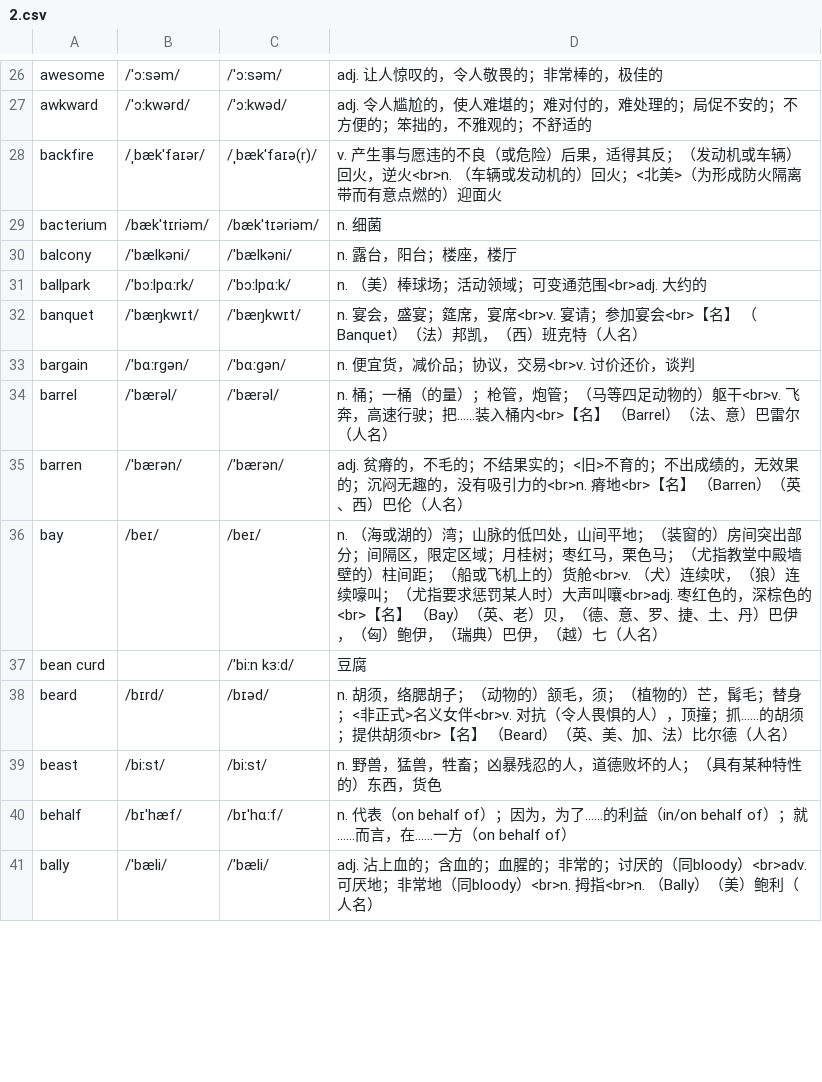
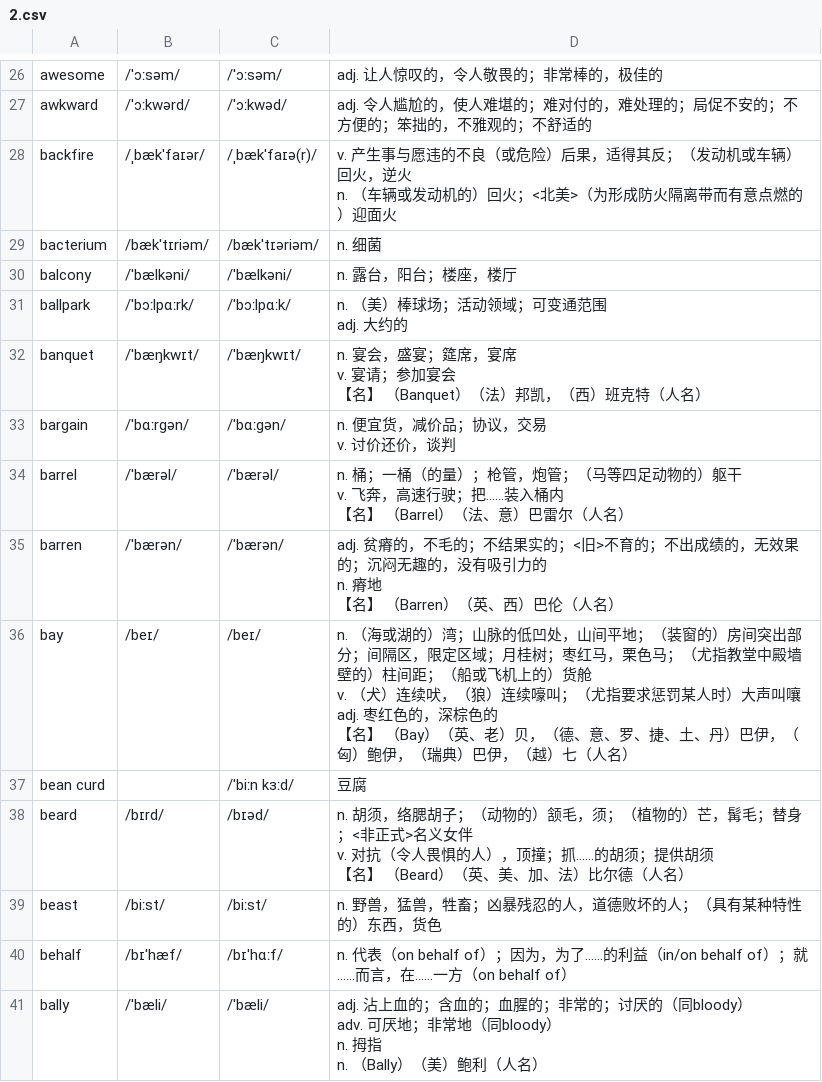
Before and after one commit to RainPPR/mujing-json-script, a CSV file: data/困难词库/2.csv, drawn as a sheet; only a part is shown, gaps mark what is left out; the diff covers the shown part only.

```diff
--- a/data/困难词库/2.csv
+++ b/data/困难词库/2.csv
@@ -27,15 +41,32 @@
 "awkward","/ˈɔːkwərd/","/ˈɔːkwəd/","adj. 令人尴尬的，使人难堪的；难对付的，难处理的；局促不安的；不方便的；笨拙的，不雅观的；不舒适的"
-"backfire","/ˌbækˈfaɪər/","/ˌbækˈfaɪə(r)/","v. 产生事与愿违的不良（或危险）后果，适得其反；（发动机或车辆）回火，逆火<br>n. （车辆或发动机的）回火；<北美>（为形成防火隔离带而有意点燃的）迎面火"
+"backfire","/ˌbækˈfaɪər/","/ˌbækˈfaɪə(r)/","v. 产生事与愿违的不良（或危险）后果，适得其反；（发动机或车辆）回火，逆火
+n. （车辆或发动机的）回火；<北美>（为形成防火隔离带而有意点燃的）迎面火"
 "bacterium","/bækˈtɪriəm/","/bækˈtɪəriəm/","n. 细菌"
 "balcony","/ˈbælkəni/","/ˈbælkəni/","n. 露台，阳台；楼座，楼厅"
-"ballpark","/ˈbɔːlpɑːrk/","/ˈbɔːlpɑːk/","n. （美）棒球场；活动领域；可变通范围<br>adj. 大约的"
-"banquet","/ˈbæŋkwɪt/","/ˈbæŋkwɪt/","n. 宴会，盛宴；筵席，宴席<br>v. 宴请；参加宴会<br>【名】 （Banquet）（法）邦凯，（西）班克特（人名）"
-"bargain","/ˈbɑːrɡən/","/ˈbɑːɡən/","n. 便宜货，减价品；协议，交易<br>v. 讨价还价，谈判"
-"barrel","/ˈbærəl/","/ˈbærəl/","n. 桶；一桶（的量）；枪管，炮管；（马等四足动物的）躯干<br>v. 飞奔，高速行驶；把……装入桶内<br>【名】 （Barrel）（法、意）巴雷尔（人名）"
-"barren","/ˈbærən/","/ˈbærən/","adj. 贫瘠的，不毛的；不结果实的；<旧>不育的；不出成绩的，无效果的；沉闷无趣的，没有吸引力的<br>n. 瘠地<br>【名】 （Barren）（英、西）巴伦（人名）"
-"bay","/beɪ/","/beɪ/","n. （海或湖的）湾；山脉的低凹处，山间平地；（装窗的）房间突出部分；间隔区，限定区域；月桂树；枣红马，栗色马；（尤指教堂中殿墙壁的）柱间距；（船或飞机上的）货舱<br>v. （犬）连续吠，（狼）连续嚎叫；（尤指要求惩罚某人时）大声叫嚷<br>adj. 枣红色的，深棕色的<br>【名】 （Bay）（英、老）贝，（德、意、罗、捷、土、丹）巴伊，（匈）鲍伊，（瑞典）巴伊，（越）七（人名）"
+"ballpark","/ˈbɔːlpɑːrk/","/ˈbɔːlpɑːk/","n. （美）棒球场；活动领域；可变通范围
+adj. 大约的"
+"banquet","/ˈbæŋkwɪt/","/ˈbæŋkwɪt/","n. 宴会，盛宴；筵席，宴席
+v. 宴请；参加宴会
+【名】 （Banquet）（法）邦凯，（西）班克特（人名）"
+"bargain","/ˈbɑːrɡən/","/ˈbɑːɡən/","n. 便宜货，减价品；协议，交易
+v. 讨价还价，谈判"
+"barrel","/ˈbærəl/","/ˈbærəl/","n. 桶；一桶（的量）；枪管，炮管；（马等四足动物的）躯干
+v. 飞奔，高速行驶；把……装入桶内
+【名】 （Barrel）（法、意）巴雷尔（人名）"
+"barren","/ˈbærən/","/ˈbærən/","adj. 贫瘠的，不毛的；不结果实的；<旧>不育的；不出成绩的，无效果的；沉闷无趣的，没有吸引力的
+n. 瘠地
+【名】 （Barren）（英、西）巴伦（人名）"
+"bay","/beɪ/","/beɪ/","n. （海或湖的）湾；山脉的低凹处，山间平地；（装窗的）房间突出部分；间隔区，限定区域；月桂树；枣红马，栗色马；（尤指教堂中殿墙壁的）柱间距；（船或飞机上的）货舱
+v. （犬）连续吠，（狼）连续嚎叫；（尤指要求惩罚某人时）大声叫嚷
+adj. 枣红色的，深棕色的
+【名】 （Bay）（英、老）贝，（德、意、罗、捷、土、丹）巴伊，（匈）鲍伊，（瑞典）巴伊，（越）七（人名）"
 "bean curd","","/ˈbiːn kɜːd/","豆腐"
-"beard","/bɪrd/","/bɪəd/","n. 胡须，络腮胡子；（动物的）颔毛，须；（植物的）芒，髯毛；替身；<非正式>名义女伴<br>v. 对抗（令人畏惧的人），顶撞；抓……的胡须；提供胡须<br>【名】 （Beard）（英、美、加、法）比尔德（人名）"
+"beard","/bɪrd/","/bɪəd/","n. 胡须，络腮胡子；（动物的）颔毛，须；（植物的）芒，髯毛；替身；<非正式>名义女伴
+v. 对抗（令人畏惧的人），顶撞；抓……的胡须；提供胡须
+【名】 （Beard）（英、美、加、法）比尔德（人名）"
 "beast","/biːst/","/biːst/","n. 野兽，猛兽，牲畜；凶暴残忍的人，道德败坏的人；（具有某种特性的）东西，货色"
 "behalf","/bɪˈhæf/","/bɪˈhɑːf/","n. 代表（on behalf of）；因为，为了……的利益（in/on behalf of）；就……而言，在……一方（on behalf of）"
-"bally","/ˈbæli/","/ˈbæli/","adj. 沾上血的；含血的；血腥的；非常的；讨厌的（同bloody）<br>adv. 可厌地；非常地（同bloody）<br>n. 拇指<br>n. （Bally）（美）鲍利（人名）"
+"bally","/ˈbæli/","/ˈbæli/","adj. 沾上血的；含血的；血腥的；非常的；讨厌的（同bloody）
+adv. 可厌地；非常地（同bloody）
+n. 拇指
+n. （Bally）（美）鲍利（人名）"
```
Also changed, not shown: 24 edited cells elsewhere in this file, data/困难词库/1.csv, 2 other files.
